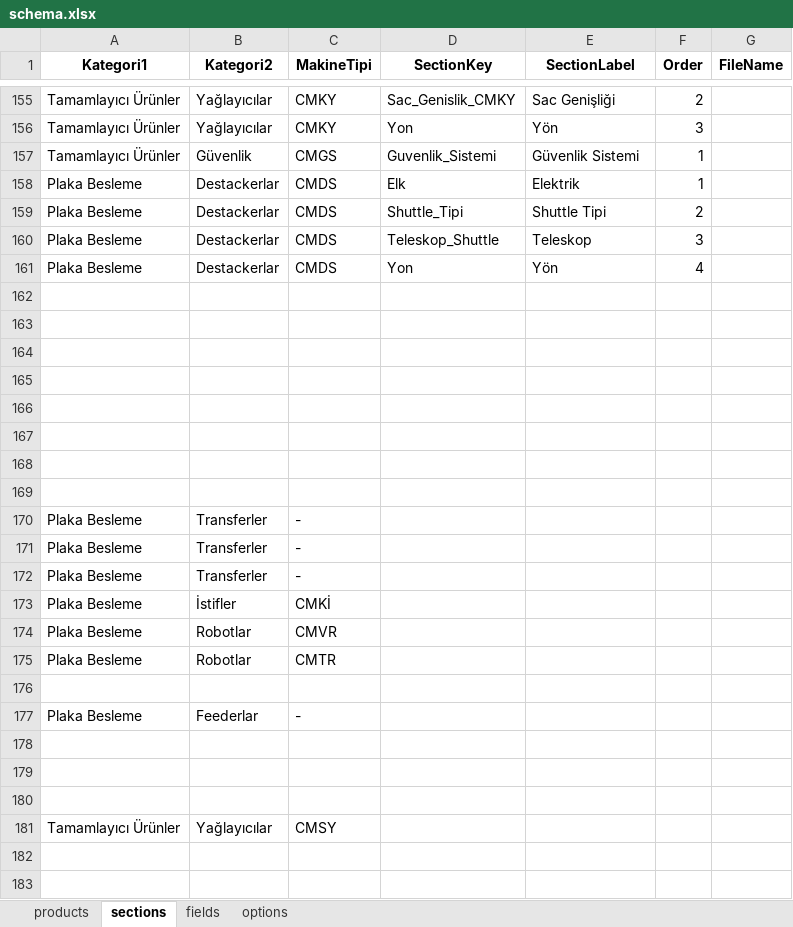
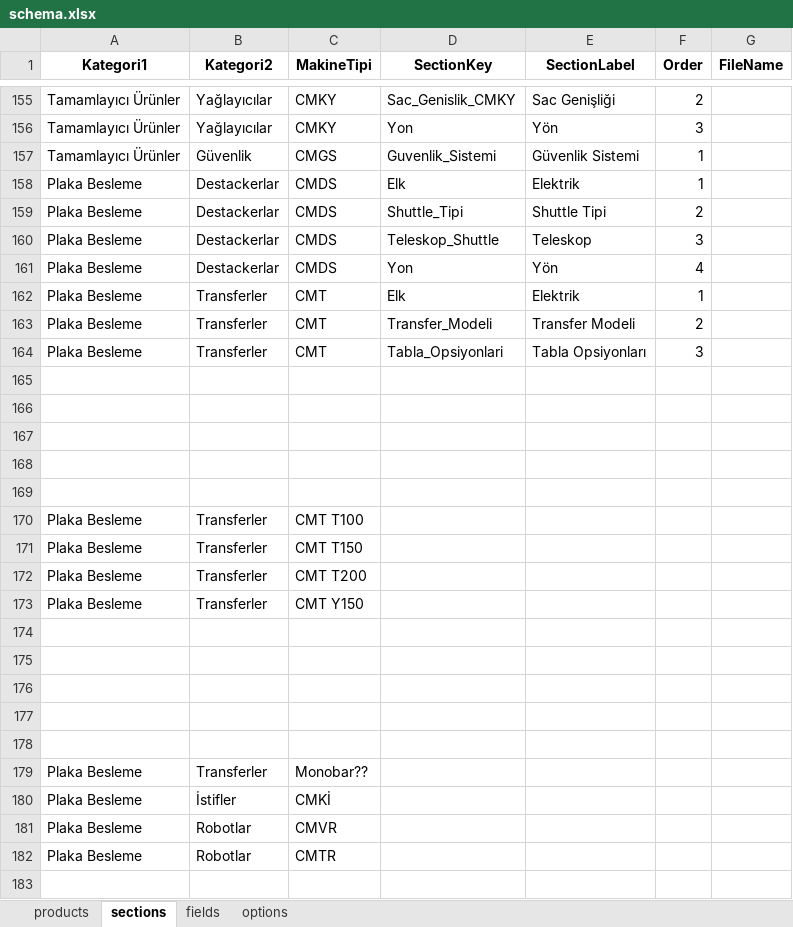
Before and after one commit to hsnylmz1837/uzun_kod_olustur_v19_patch2, an Excel workbook: data/schema.xlsx, sheet sections, drawn as a sheet; only a part is shown, gaps mark what is left out; the shorter side is filled out with more unchanged rows; values as stored, in another font and other column widths than the file's, no borders; addresses are those after the commit; the diff names each change by its address in the sheet, - before the commit and + after, or states it on an @@ line.

```diff
--- a/data/schema.xlsx (sheet sections)
+++ b/data/schema.xlsx (sheet sections)
+row 162: Plaka Besleme | Transferler | CMT | Elk | Elektrik | 1
+row 163: Plaka Besleme | Transferler | CMT | Transfer_Modeli | Transfer Modeli | 2
+row 164: Plaka Besleme | Transferler | CMT | Tabla_Opsiyonlari | Tabla Opsiyonları | 3
+row 170: Plaka Besleme | Transferler | CMT T100
+row 171: Plaka Besleme | Transferler | CMT T150
+row 172: Plaka Besleme | Transferler | CMT T200
+row 173: Plaka Besleme | Transferler | CMT Y150
-row 177: Plaka Besleme | Transferler | -
+row 177: (empty)
-row 178: Plaka Besleme | Transferler | -
+row 178: (empty)
-C179 (MakineTipi): -
+C179 (MakineTipi): Monobar??
```
Also changed, not shown: sheet options, sheet fields.
